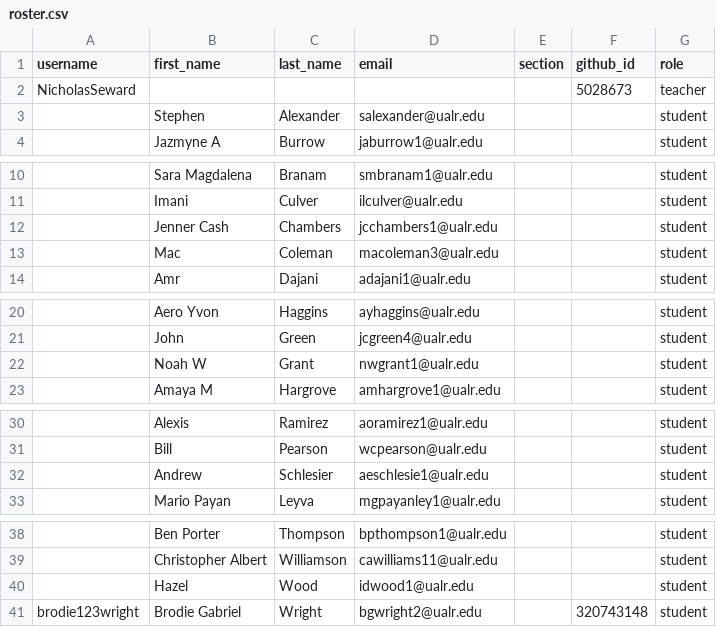
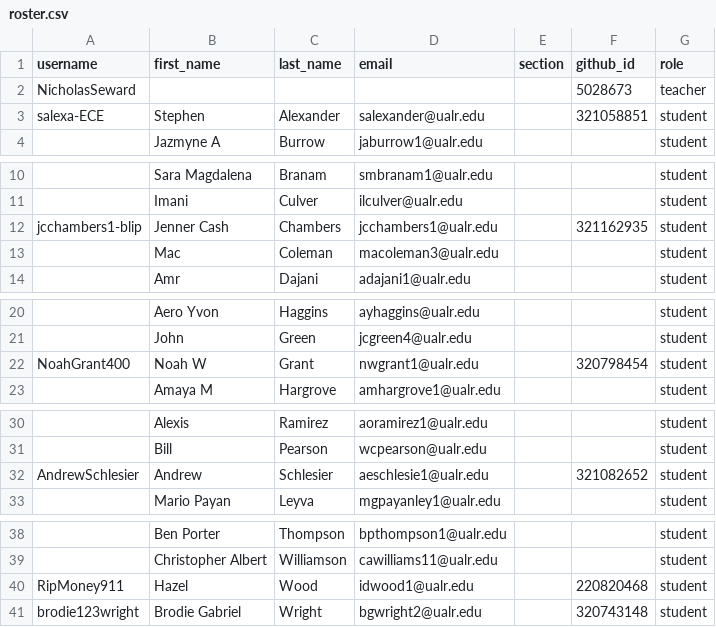
Before and after one commit to Seward-Classes/classroom50, a CSV file: programming-1/roster.csv, drawn as a sheet; only a part is shown, gaps mark what is left out; the diff covers the shown part only; the diff names each change by its address in the sheet, - before the commit and + after, or states it on an @@ line.

Commit message:
[Classroom 50] Sync roster from teams: programming-1

```diff
--- a/programming-1/roster.csv
+++ b/programming-1/roster.csv
-A3 (username): (empty)
+A3 (username): salexa-ECE
-F3 (github_id): (empty)
+F3 (github_id): 321058851
-A12 (username): (empty)
+A12 (username): jcchambers1-blip
-F12 (github_id): (empty)
+F12 (github_id): 321162935
-A22 (username): (empty)
+A22 (username): NoahGrant400
-F22 (github_id): (empty)
+F22 (github_id): 320798454
-A32 (username): (empty)
+A32 (username): AndrewSchlesier
-F32 (github_id): (empty)
+F32 (github_id): 321082652
-A40 (username): (empty)
+A40 (username): RipMoney911
-F40 (github_id): (empty)
+F40 (github_id): 220820468
```
Also changed, not shown: 2 edited cells elsewhere in this file.
